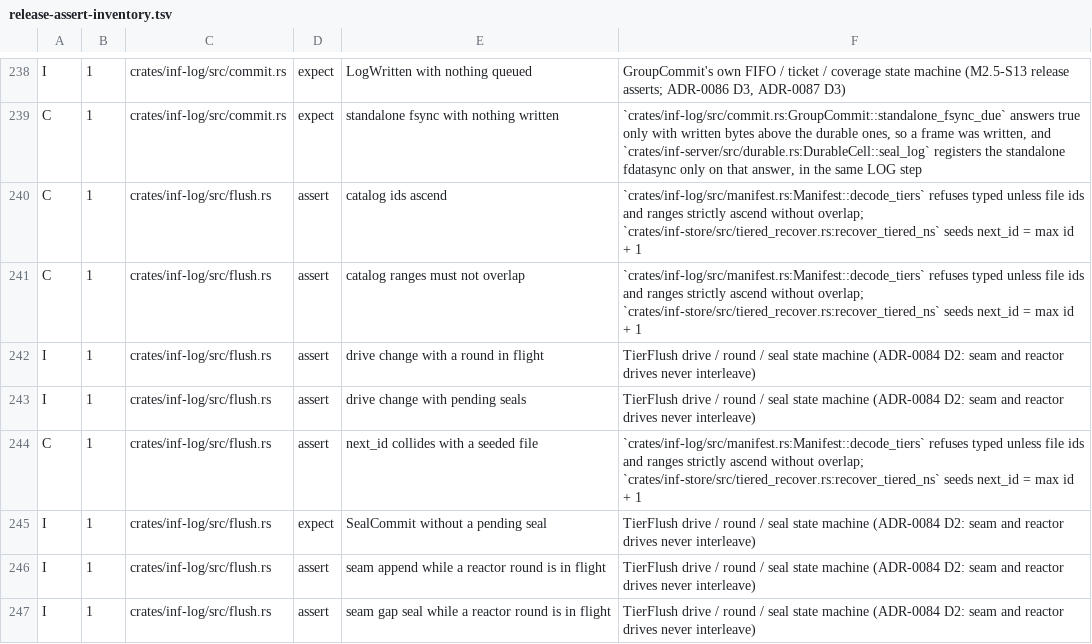
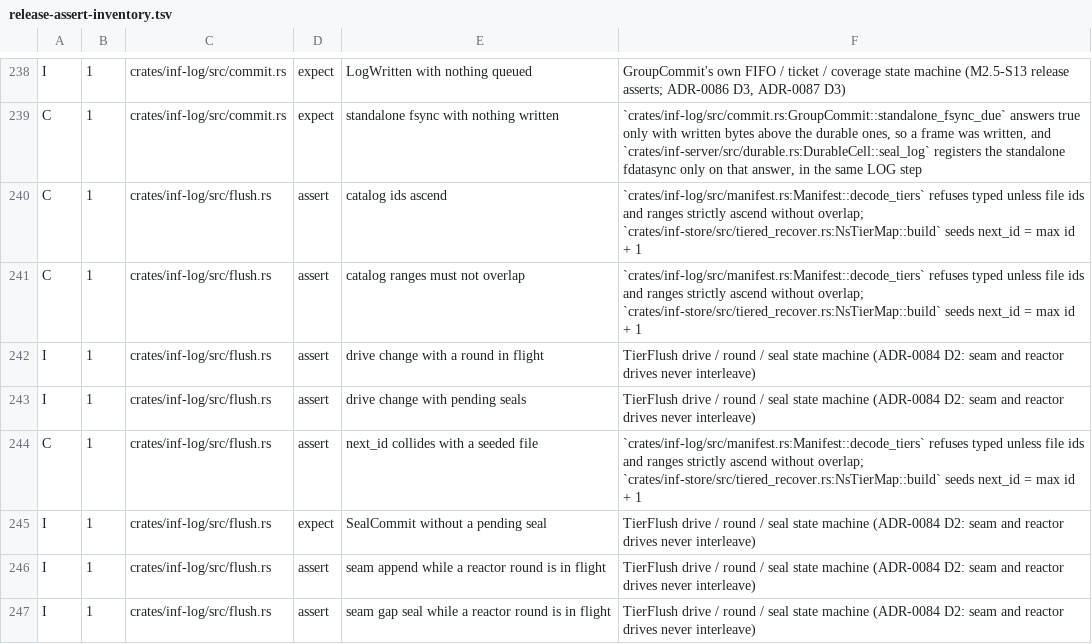
Before and after one commit to kevincaicedo/infinitydb, a TSV file: docs/release-assert-inventory.tsv, drawn as a sheet; only a part is shown, gaps mark what is left out.

```diff
--- a/docs/release-assert-inventory.tsv
+++ b/docs/release-assert-inventory.tsv
@@ -239,7 +239,7 @@ I	1	crates/inf-log/src/commit.rs	expect	LogWritten with nothing queued	GroupComm
 C	1	crates/inf-log/src/commit.rs	expect	standalone fsync with nothing written	`crates/inf-log/src/commit.rs:GroupCommit::standalone_fsync_due` answers true only with written bytes above the durable ones, so a frame was written, and `crates/inf-server/src/durable.rs:DurableCell::seal_log` registers the standalone fdatasync only on that answer, in the same LOG step
-C	1	crates/inf-log/src/flush.rs	assert	catalog ids ascend	`crates/inf-log/src/manifest.rs:Manifest::decode_tiers` refuses typed unless file ids and ranges strictly ascend without overlap; `crates/inf-store/src/tiered_recover.rs:recover_tiered_ns` seeds next_id = max id + 1
-C	1	crates/inf-log/src/flush.rs	assert	catalog ranges must not overlap	`crates/inf-log/src/manifest.rs:Manifest::decode_tiers` refuses typed unless file ids and ranges strictly ascend without overlap; `crates/inf-store/src/tiered_recover.rs:recover_tiered_ns` seeds next_id = max id + 1
+C	1	crates/inf-log/src/flush.rs	assert	catalog ids ascend	`crates/inf-log/src/manifest.rs:Manifest::decode_tiers` refuses typed unless file ids and ranges strictly ascend without overlap; `crates/inf-store/src/tiered_recover.rs:NsTierMap::build` seeds next_id = max id + 1
+C	1	crates/inf-log/src/flush.rs	assert	catalog ranges must not overlap	`crates/inf-log/src/manifest.rs:Manifest::decode_tiers` refuses typed unless file ids and ranges strictly ascend without overlap; `crates/inf-store/src/tiered_recover.rs:NsTierMap::build` seeds next_id = max id + 1
 I	1	crates/inf-log/src/flush.rs	assert	drive change with a round in flight	TierFlush drive / round / seal state machine (ADR-0084 D2: seam and reactor drives never interleave)
 I	1	crates/inf-log/src/flush.rs	assert	drive change with pending seals	TierFlush drive / round / seal state machine (ADR-0084 D2: seam and reactor drives never interleave)
-C	1	crates/inf-log/src/flush.rs	assert	next_id collides with a seeded file	`crates/inf-log/src/manifest.rs:Manifest::decode_tiers` refuses typed unless file ids and ranges strictly ascend without overlap; `crates/inf-store/src/tiered_recover.rs:recover_tiered_ns` seeds next_id = max id + 1
+C	1	crates/inf-log/src/flush.rs	assert	next_id collides with a seeded file	`crates/inf-log/src/manifest.rs:Manifest::decode_tiers` refuses typed unless file ids and ranges strictly ascend without overlap; `crates/inf-store/src/tiered_recover.rs:NsTierMap::build` seeds next_id = max id + 1
 I	1	crates/inf-log/src/flush.rs	expect	SealCommit without a pending seal	TierFlush drive / round / seal state machine (ADR-0084 D2: seam and reactor drives never interleave)
```
Also changed, not shown: docs/lint-baseline.tsv, 3 other files.
